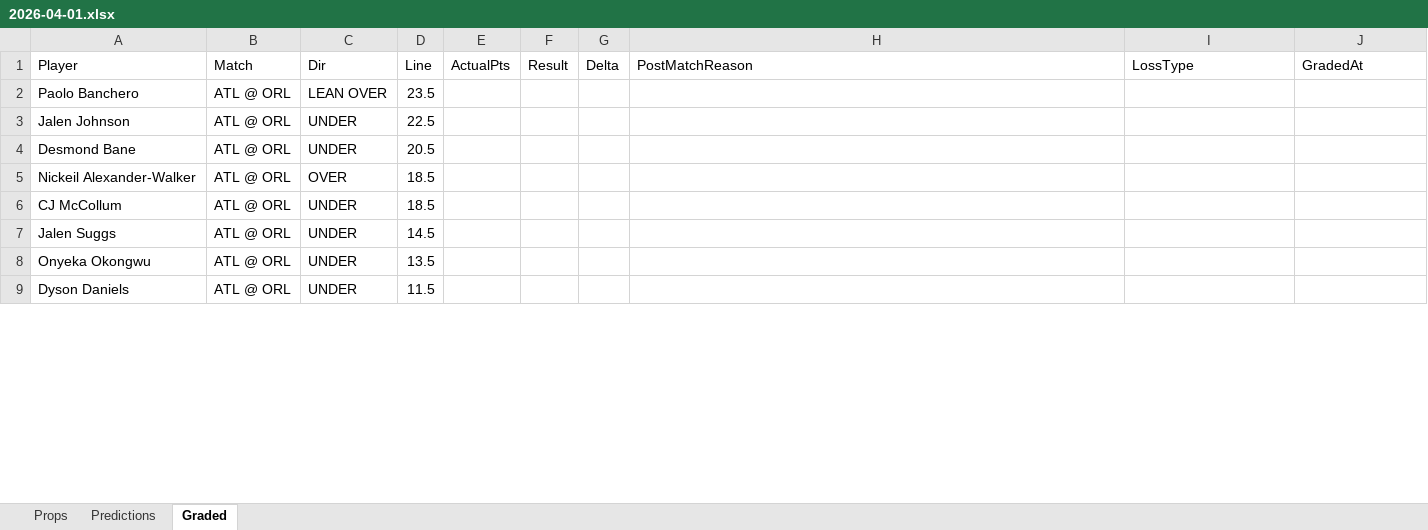
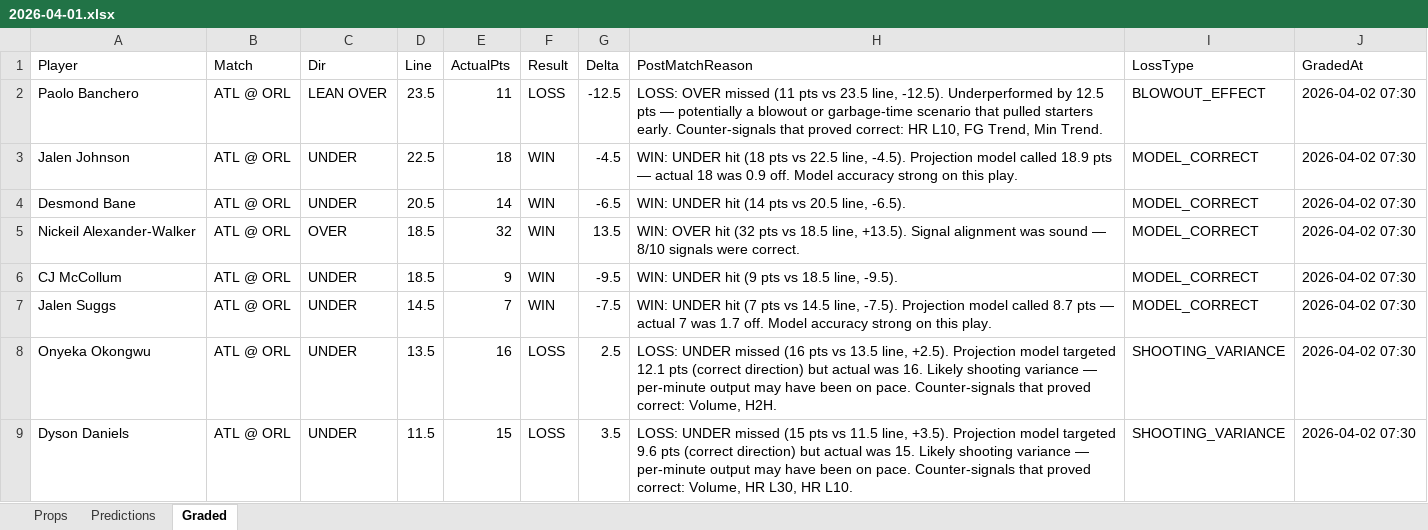
Before and after one commit to iamwerewolf1007/PropEdgeV9.1, an Excel workbook: daily/2026-04-01.xlsx, sheet Graded, drawn as a sheet; only a part is shown; values as stored, in another font and other column widths than the file's, no cell formats; the diff covers the shown part only; the diff names each change by its address in the sheet, - before the commit and + after, or states it on an @@ line.

Commit message:
B0: grade 2026-04-01

```diff
--- a/daily/2026-04-01.xlsx (sheet Graded)
+++ b/daily/2026-04-01.xlsx (sheet Graded)
-E2 (ActualPts): (empty)
+E2 (ActualPts): 11
-F2 (Result): (empty)
+F2 (Result): LOSS
-G2 (Delta): (empty)
+G2 (Delta): -12.5
-H2 (PostMatchReason): (empty)
+H2 (PostMatchReason): LOSS: OVER missed (11 pts vs 23.5 line, -12.5). Underperformed by 12.5 pts — potentially a blowout or garbage-time scenario that pulled starters early. Counter-signals that proved correct: HR L10, FG Trend, Min Trend.
-I2 (LossType): (empty)
+I2 (LossType): BLOWOUT_EFFECT
-J2:J9 (GradedAt): (empty)
+J2:J9 (GradedAt): 2026-04-02 07:30
-E3 (ActualPts): (empty)
+E3 (ActualPts): 18
-F3:F7 (Result): (empty)
+F3:F7 (Result): WIN
-G3 (Delta): (empty)
+G3 (Delta): -4.5
-H3 (PostMatchReason): (empty)
+H3 (PostMatchReason): WIN: UNDER hit (18 pts vs 22.5 line, -4.5). Projection model called 18.9 pts — actual 18 was 0.9 off. Model accuracy strong on this play.
-I3:I7 (LossType): (empty)
+I3:I7 (LossType): MODEL_CORRECT
-E4 (ActualPts): (empty)
+E4 (ActualPts): 14
-G4 (Delta): (empty)
+G4 (Delta): -6.5
-H4 (PostMatchReason): (empty)
+H4 (PostMatchReason): WIN: UNDER hit (14 pts vs 20.5 line, -6.5).
-E5 (ActualPts): (empty)
+E5 (ActualPts): 32
-G5 (Delta): (empty)
+G5 (Delta): 13.5
-H5 (PostMatchReason): (empty)
+H5 (PostMatchReason): WIN: OVER hit (32 pts vs 18.5 line, +13.5). Signal alignment was sound — 8/10 signals were correct.
-E6 (ActualPts): (empty)
+E6 (ActualPts): 9
-G6 (Delta): (empty)
+G6 (Delta): -9.5
-H6 (PostMatchReason): (empty)
+H6 (PostMatchReason): WIN: UNDER hit (9 pts vs 18.5 line, -9.5).
-E7 (ActualPts): (empty)
+E7 (ActualPts): 7
-G7 (Delta): (empty)
+G7 (Delta): -7.5
-H7 (PostMatchReason): (empty)
+H7 (PostMatchReason): WIN: UNDER hit (7 pts vs 14.5 line, -7.5). Projection model called 8.7 pts — actual 7 was 1.7 off. Model accuracy strong on this play.
-E8 (ActualPts): (empty)
+E8 (ActualPts): 16
-F8:F9 (Result): (empty)
+F8:F9 (Result): LOSS
-G8 (Delta): (empty)
+G8 (Delta): 2.5
-H8 (PostMatchReason): (empty)
+H8 (PostMatchReason): LOSS: UNDER missed (16 pts vs 13.5 line, +2.5). Projection model targeted 12.1 pts (correct direction) but actual was 16. Likely shooting variance — per-minute output may have been on pace. Counter-signals that proved correct: Volume, H2H.
-I8:I9 (LossType): (empty)
+I8:I9 (LossType): SHOOTING_VARIANCE
-E9 (ActualPts): (empty)
+E9 (ActualPts): 15
-G9 (Delta): (empty)
+G9 (Delta): 3.5
-H9 (PostMatchReason): (empty)
+H9 (PostMatchReason): LOSS: UNDER missed (15 pts vs 11.5 line, +3.5). Projection model targeted 9.6 pts (correct direction) but actual was 15. Likely shooting variance — per-minute output may have been on pace. Counter-signals that proved correct: Volume, HR L30, HR L10.
```
Also changed, not shown: 576 edited cells elsewhere in this sheet, cell formats, 10 other files.
